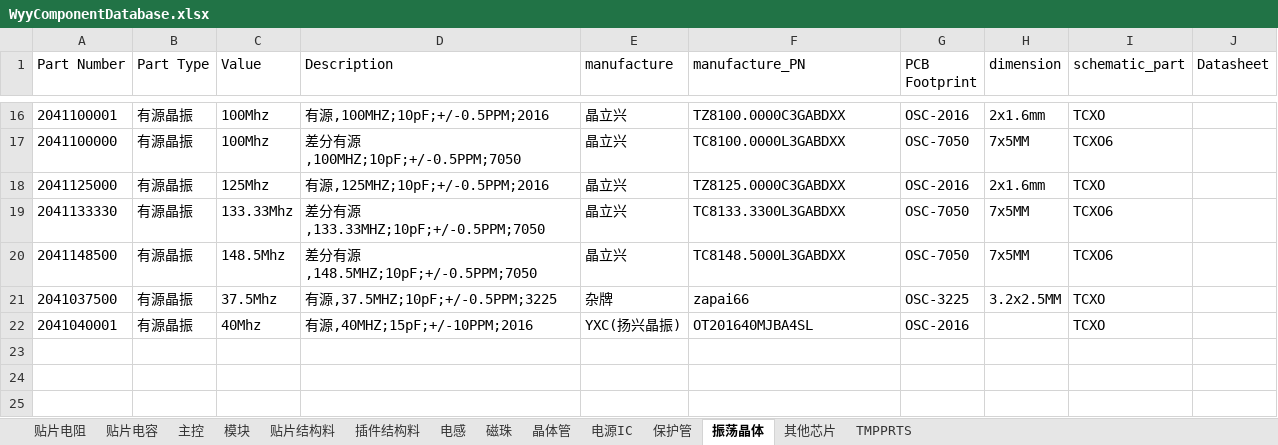
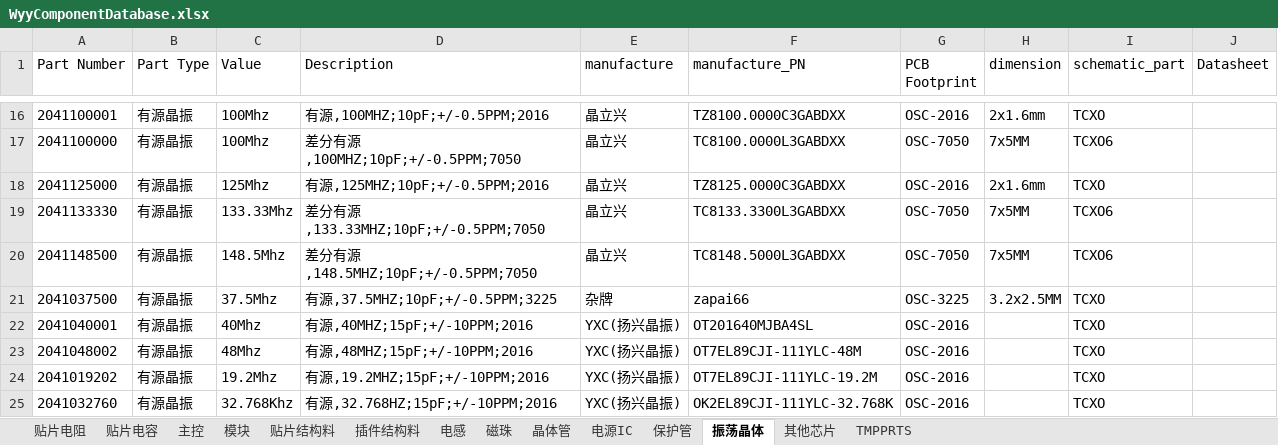
Before and after one commit to wuyunyang/Cadence_Lib, an Excel workbook: WyyComponentDatabase.xlsx, sheet 振荡晶体, drawn as a sheet; only a part is shown, gaps mark what is left out; values as stored, in another font and other column widths than the file's, no borders; conditional formats not drawn; the diff names each change by its address in the sheet, - before the commit and + after, or states it on an @@ line.

```diff
--- a/WyyComponentDatabase.xlsx (sheet 振荡晶体)
+++ b/WyyComponentDatabase.xlsx (sheet 振荡晶体)
+row 23: 2041048002 | 有源晶振 | 48Mhz | 有源,48MHZ;15pF;+/-10PPM;2016 | YXC(扬兴晶振) | OT7EL89CJI-111YLC-48M | OSC-2016 |  | TCXO
+row 24: 2041019202 | 有源晶振 | 19.2Mhz | 有源,19.2MHZ;15pF;+/-10PPM;2016 | YXC(扬兴晶振) | OT7EL89CJI-111YLC-19.2M | OSC-2016 |  | TCXO
+row 25: 2041032760 | 有源晶振 | 32.768Khz | 有源,32.768HZ;15pF;+/-10PPM;2016 | YXC(扬兴晶振) | OK2EL89CJI-111YLC-32.768K | OSC-2016 |  | TCXO
```
Also changed, not shown: sheet 主控, sheet 贴片结构料, sheet 其他芯片, sheet 电感, sheet 电源IC, 14 other files.
